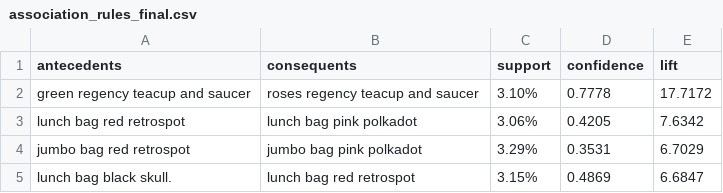
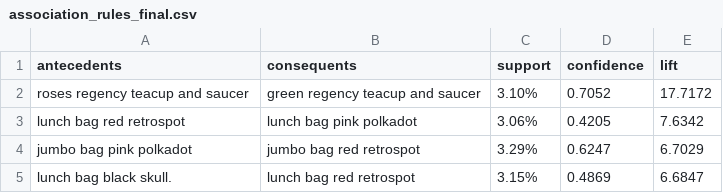
Before and after one commit to mvlarra/Final_Project_MBA, a CSV file: app/models/association_rules_final.csv (was app/association_rules_final.csv), drawn as a sheet.

```diff
--- a/app/association_rules_final.csv
+++ b/app/models/association_rules_final.csv
@@ -1,5 +1,5 @@
 antecedents,consequents,support,confidence,lift
-green regency teacup and saucer,roses regency teacup and saucer,3.10%,0.7778,17.7172
+roses regency teacup and saucer,green regency teacup and saucer,3.10%,0.7052,17.7172
 lunch bag red retrospot,lunch bag pink polkadot,3.06%,0.4205,7.6342
-jumbo bag red retrospot,jumbo bag pink polkadot,3.29%,0.3531,6.7029
+jumbo bag pink polkadot,jumbo bag red retrospot,3.29%,0.6247,6.7029
 lunch bag  black skull.,lunch bag red retrospot,3.15%,0.4869,6.6847
```
Also changed, not shown: 5 other files.
